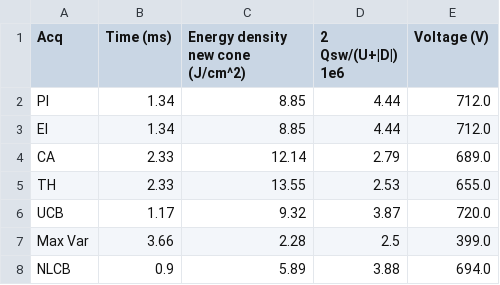
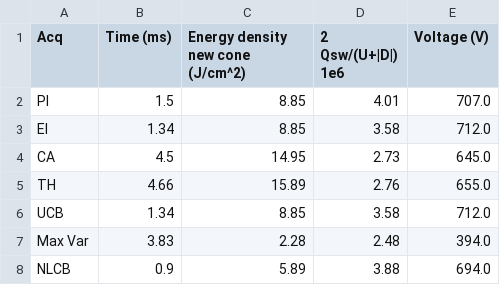
Before and after one commit to vtjong/Bayesian-Optimization-Ferroelectrics, a CSV file: predictions/final_preds.csv, drawn as a sheet.

```diff
--- a/predictions/final_preds.csv
+++ b/predictions/final_preds.csv
@@ -1,8 +1,8 @@
 Acq,Time (ms),Energy density new cone (J/cm^2),2 Qsw/(U+|D|) 1e6,Voltage (V)
-PI,1.34,8.85,4.44,712.0
-EI,1.34,8.85,4.44,712.0
-CA,2.33,12.14,2.79,689.0
-TH,2.33,13.55,2.53,655.0
-UCB,1.17,9.32,3.87,720.0
-Max Var,3.66,2.28,2.5,399.0
+PI,1.5,8.85,4.01,707.0
+EI,1.34,8.85,3.58,712.0
+CA,4.5,14.95,2.73,645.0
+TH,4.66,15.89,2.76,655.0
+UCB,1.34,8.85,3.58,712.0
+Max Var,3.83,2.28,2.48,394.0
 NLCB,0.9,5.89,3.88,694.0
```
Also changed, not shown: 8 other files.
